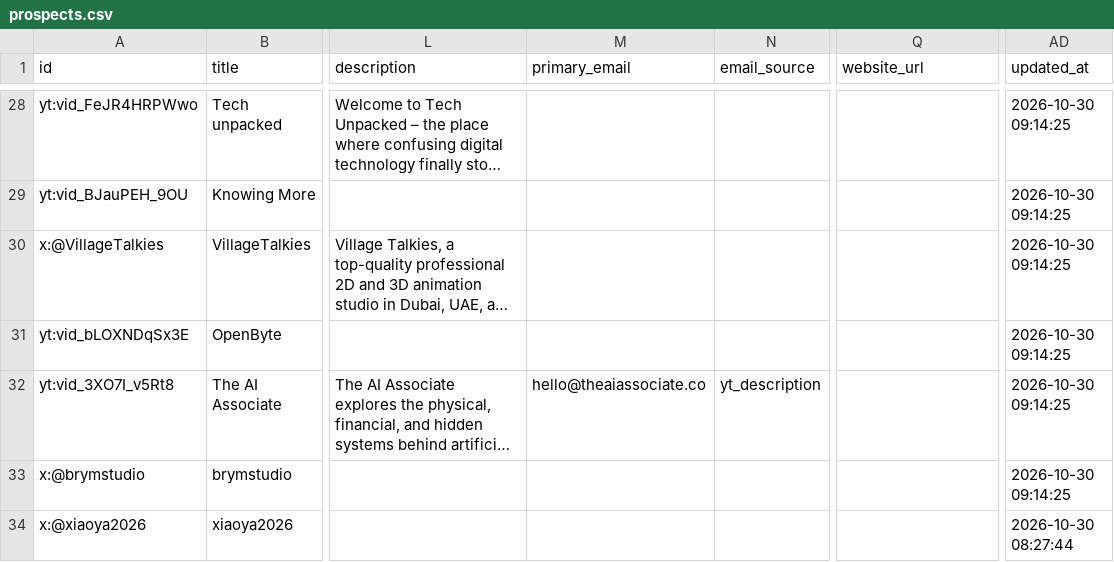
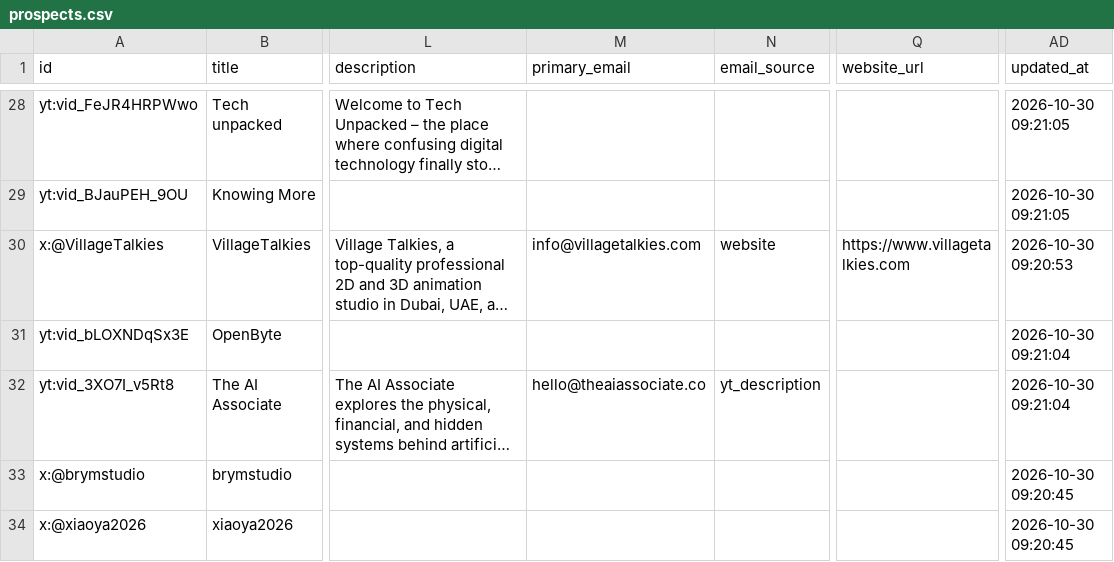
Before and after one commit to arifpirxada/kliphowl-marketing, a CSV file: data/exports/prospects.csv, drawn as a sheet; only a part is shown, gaps mark what is left out; long unchanged cells end in …; the diff covers the shown part only; the diff names each change by its address in the sheet, - before the commit and + after, or states it on an @@ line.

Commit message:
feat(enrichment): complete Phase 3 email and contact scraping with website crawler and captcha queue

```diff
--- a/data/exports/prospects.csv
+++ b/data/exports/prospects.csv
-AD28:AD29 (updated_at): 2026-10-30 09:14:25
+AD28:AD29 (updated_at): 2026-10-30 09:21:05
-M30 (primary_email): (empty)
+M30 (primary_email): info@villagetalkies.com
-N30 (email_source): (empty)
+N30 (email_source): website
-Q30 (website_url): (empty)
+Q30 (website_url): https://www.villagetalkies.com
-AD30 (updated_at): 2026-10-30 09:14:25
+AD30 (updated_at): 2026-10-30 09:20:53
-AD31:AD32 (updated_at): 2026-10-30 09:14:25
+AD31:AD32 (updated_at): 2026-10-30 09:21:04
-AD33 (updated_at): 2026-10-30 09:14:25
+AD33 (updated_at): 2026-10-30 09:20:45
-AD34 (updated_at): 2026-10-30 08:27:44
+AD34 (updated_at): 2026-10-30 09:20:45
```
Also changed, not shown: 38 edited cells elsewhere in this file, 5 other files.
